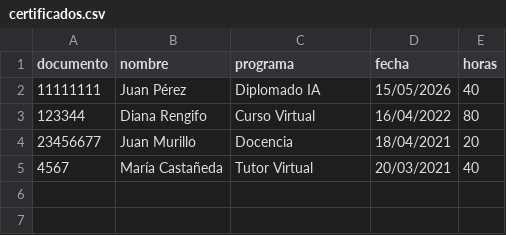
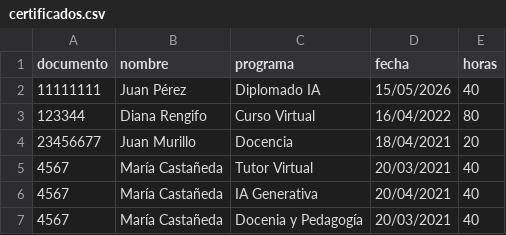
Before and after one commit to harlysrivasp-png/Proyecto_Certificados, a CSV file: data/certificados.csv, drawn as a sheet; the diff names each change by its address in the sheet, - before the commit and + after, or states it on an @@ line.

Commit message:
Update app

```diff
--- a/data/certificados.csv
+++ b/data/certificados.csv
+row 6: 4567 | María Castañeda | IA Generativa | 20/04/2021 | 40
+row 7: 4567 | María Castañeda | Docenia y Pedagogía | 20/03/2021 | 40
```
